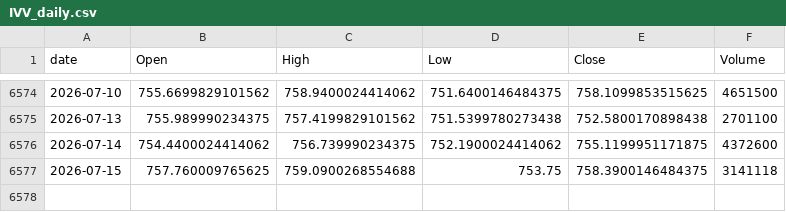
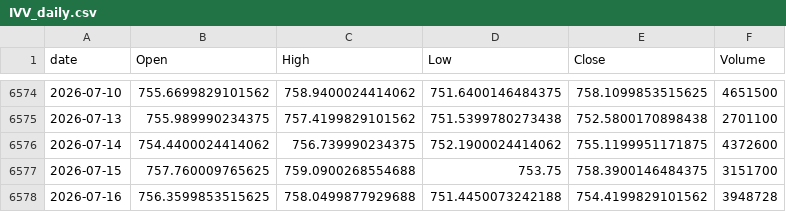
Before and after one commit to jeencare/sp500-strategy, a CSV file: data/IVV_daily.csv, drawn as a sheet; only a part is shown, gaps mark what is left out.

```diff
--- a/data/IVV_daily.csv
+++ b/data/IVV_daily.csv
@@ -6576,2 +6576,3 @@
 2026-07-14,754.4400024414062,756.739990234375,752.1900024414062,755.1199951171875,4372600
-2026-07-15,757.760009765625,759.0900268554688,753.75,758.3900146484375,3141118
+2026-07-15,757.760009765625,759.0900268554688,753.75,758.3900146484375,3151700
+2026-07-16,756.3599853515625,758.0499877929688,751.4450073242188,754.4199829101562,3948728
```
Also changed, not shown: data/QLD_daily.csv, data/QQQM_daily.csv, 10 other files.
